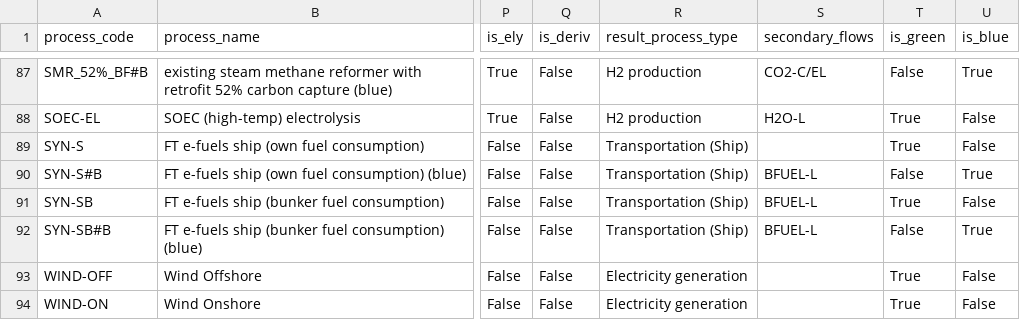
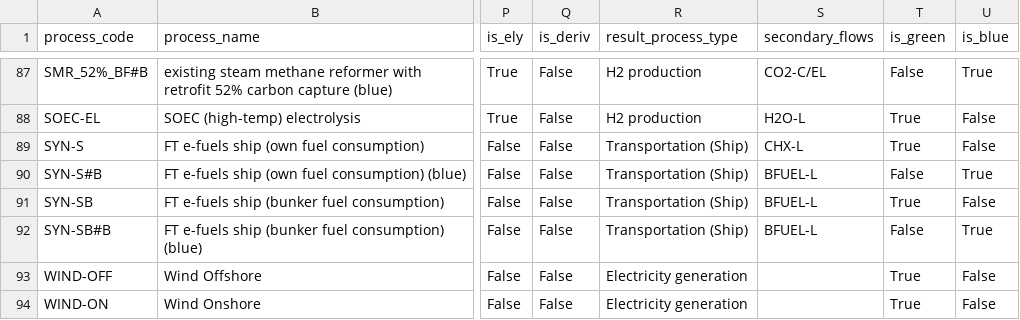
Before and after one commit to agoenergy/ptx-boa, a CSV file: ptxboa/static/dim_process.csv, drawn as a sheet; only a part is shown, gaps mark what is left out; the diff names each change by its address in the sheet, - before the commit and + after, or states it on an @@ line.

Commit message:
#585

```diff
--- a/ptxboa/static/dim_process.csv
+++ b/ptxboa/static/dim_process.csv
-S89 (secondary_flows): (empty)
+S89 (secondary_flows): CHX-L
```
